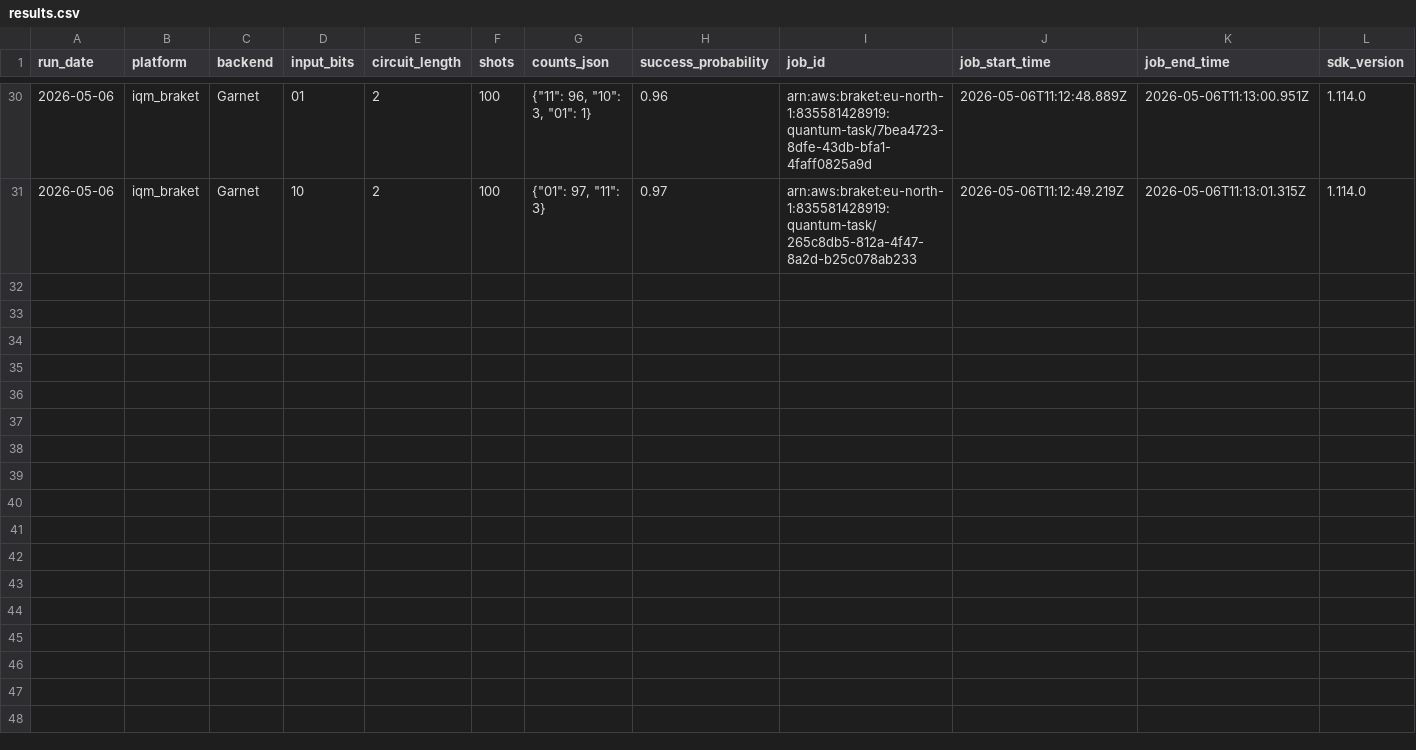
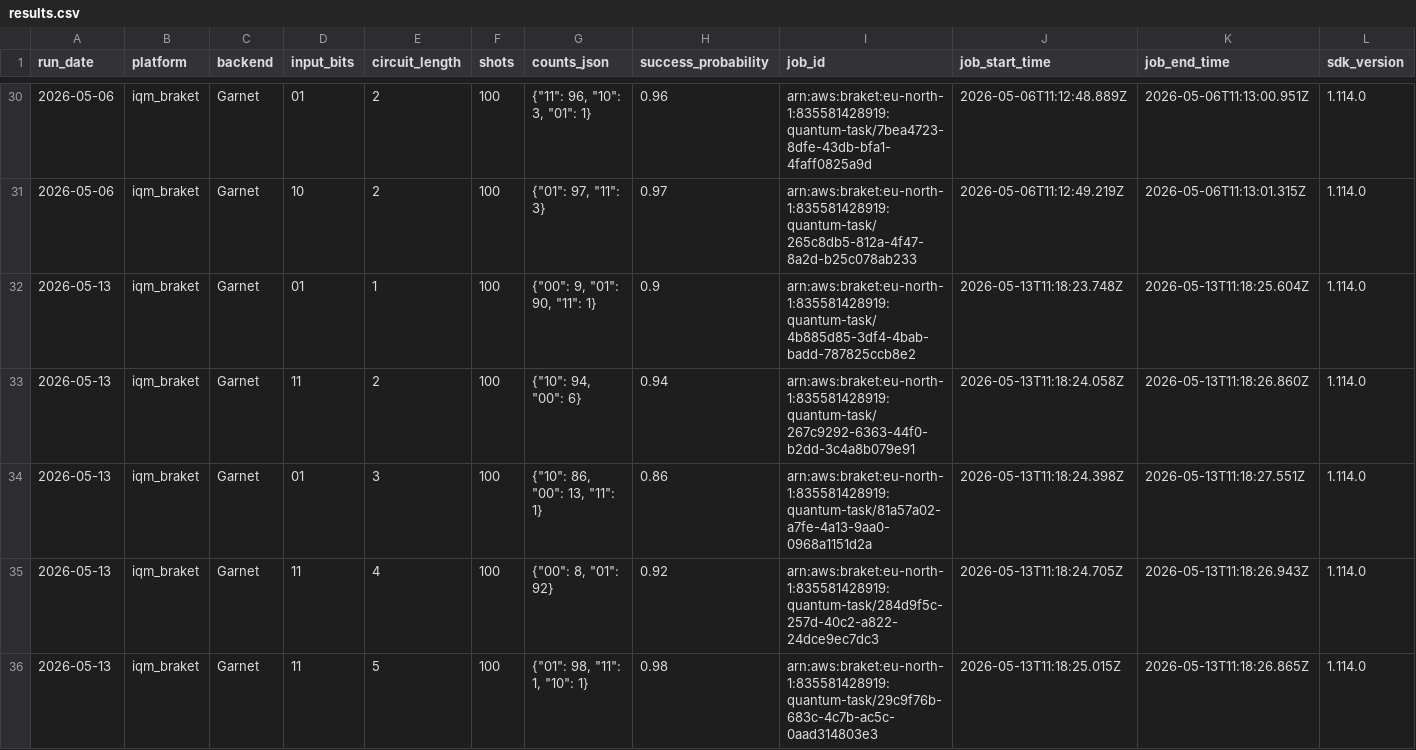
Before and after one commit to InsightSoftmax/quantum-stability, a CSV file: data/iqm_braket/results.csv, drawn as a sheet; only a part is shown, gaps mark what is left out; rows hold the shown columns only; the diff covers the shown part only; the diff names each change by its address in the sheet, - before the commit and + after, or states it on an @@ line.

```diff
--- a/data/iqm_braket/results.csv
+++ b/data/iqm_braket/results.csv
+row 32: 2026-05-13 | iqm_braket | Garnet | 01 | 1 | 100 | {"00": 9, "01": 90, "11": 1} | 0.9 | arn:aws:braket:eu-north-1:835581428919:quantum-task/4b885d85-3df4-4bab-badd-787825ccb8e2 | 2026-05-13T11:18:23.748Z | 2026-05-13T11:18:25.604Z | 1.114.0
+row 33: 2026-05-13 | iqm_braket | Garnet | 11 | 2 | 100 | {"10": 94, "00": 6} | 0.94 | arn:aws:braket:eu-north-1:835581428919:quantum-task/267c9292-6363-44f0-b2dd-3c4a8b079e91 | 2026-05-13T11:18:24.058Z | 2026-05-13T11:18:26.860Z | 1.114.0
+row 34: 2026-05-13 | iqm_braket | Garnet | 01 | 3 | 100 | {"10": 86, "00": 13, "11": 1} | 0.86 | arn:aws:braket:eu-north-1:835581428919:quantum-task/81a57a02-a7fe-4a13-9aa0-0968a1151d2a | 2026-05-13T11:18:24.398Z | 2026-05-13T11:18:27.551Z | 1.114.0
+row 35: 2026-05-13 | iqm_braket | Garnet | 11 | 4 | 100 | {"00": 8, "01": 92} | 0.92 | arn:aws:braket:eu-north-1:835581428919:quantum-task/284d9f5c-257d-40c2-a822-24dce9ec7dc3 | 2026-05-13T11:18:24.705Z | 2026-05-13T11:18:26.943Z | 1.114.0
+row 36: 2026-05-13 | iqm_braket | Garnet | 11 | 5 | 100 | {"01": 98, "11": 1, "10": 1} | 0.98 | arn:aws:braket:eu-north-1:835581428919:quantum-task/29c9f76b-683c-4c7b-ac5c-0aad314803e3 | 2026-05-13T11:18:25.015Z | 2026-05-13T11:18:26.865Z | 1.114.0
```
Also changed, not shown: 5 added rows elsewhere in this file, 1 other file.
